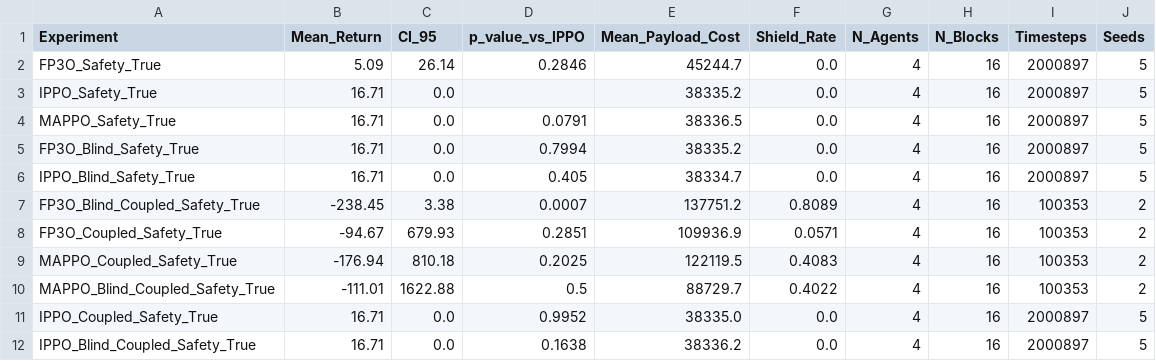
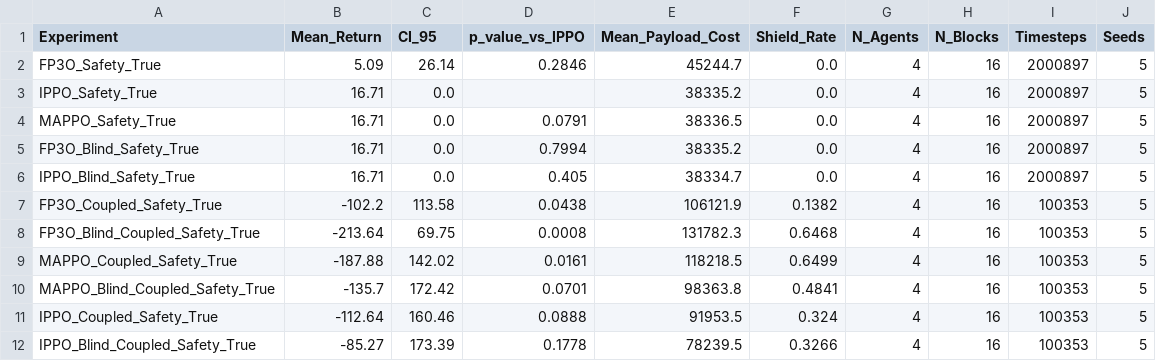
Before and after one commit to saadmansakib47/Multiagent-ReLES-OTA, a CSV file: results/leaderboard.csv, drawn as a sheet.

Commit message:
chore : final training runs with 5 seeds, 100353 timesteps

```diff
--- a/results/leaderboard.csv
+++ b/results/leaderboard.csv
@@ -6,7 +6,7 @@ FP3O_Blind_Safety_True,16.71,0.0,0.7994,38335.2,0.0,4,16,2000897,5
 IPPO_Blind_Safety_True,16.71,0.0,0.405,38334.7,0.0,4,16,2000897,5
-FP3O_Blind_Coupled_Safety_True,-238.45,3.38,0.0007,137751.2,0.8089,4,16,100353,2
-FP3O_Coupled_Safety_True,-94.67,679.93,0.2851,109936.9,0.0571,4,16,100353,2
-MAPPO_Coupled_Safety_True,-176.94,810.18,0.2025,122119.5,0.4083,4,16,100353,2
-MAPPO_Blind_Coupled_Safety_True,-111.01,1622.88,0.5,88729.7,0.4022,4,16,100353,2
-IPPO_Coupled_Safety_True,16.71,0.0,0.9952,38335.0,0.0,4,16,2000897,5
-IPPO_Blind_Coupled_Safety_True,16.71,0.0,0.1638,38336.2,0.0,4,16,2000897,5
+FP3O_Coupled_Safety_True,-102.2,113.58,0.0438,106121.9,0.1382,4,16,100353,5
+FP3O_Blind_Coupled_Safety_True,-213.64,69.75,0.0008,131782.3,0.6468,4,16,100353,5
+MAPPO_Coupled_Safety_True,-187.88,142.02,0.0161,118218.5,0.6499,4,16,100353,5
+MAPPO_Blind_Coupled_Safety_True,-135.7,172.42,0.0701,98363.8,0.4841,4,16,100353,5
+IPPO_Coupled_Safety_True,-112.64,160.46,0.0888,91953.5,0.324,4,16,100353,5
+IPPO_Blind_Coupled_Safety_True,-85.27,173.39,0.1778,78239.5,0.3266,4,16,100353,5
```
Also changed, not shown: 2 other files.
